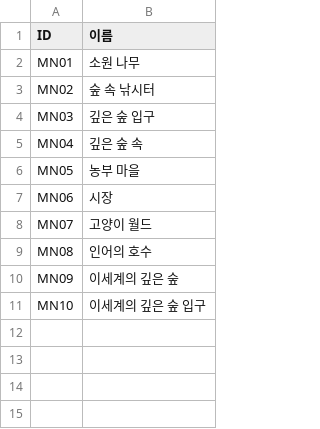
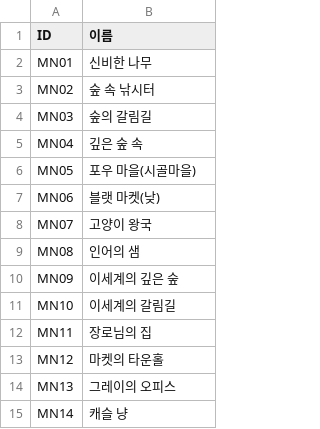
Before and after one commit to dlackdanr777/Project-Panda, a CSV file: Assets/Resources/Map.csv, drawn as a sheet.

```diff
--- a/Assets/Resources/Map.csv
+++ b/Assets/Resources/Map.csv
@@ -1,11 +1,15 @@
 ID,이름
-MN01,소원 나무
+MN01,신비한 나무
 MN02,숲 속 낚시터
-MN03,깊은 숲 입구
+MN03,숲의 갈림길
 MN04,깊은 숲 속
-MN05,농부 마을
-MN06,시장
-MN07,고양이 월드
-MN08,인어의 호수
+MN05,포우 마을(시골마을)
+MN06,블랫 마켓(낮)
+MN07,고양이 왕국
+MN08,인어의 샘
 MN09,이세계의 깊은 숲
-MN10,이세계의 깊은 숲 입구
+MN10,이세계의 갈림길
+MN11,장로님의 집
+MN12,마켓의 타운홀
+MN13,그레이의 오피스
+MN14,캐슬 냥
```
Also changed, not shown: 8 other files.
